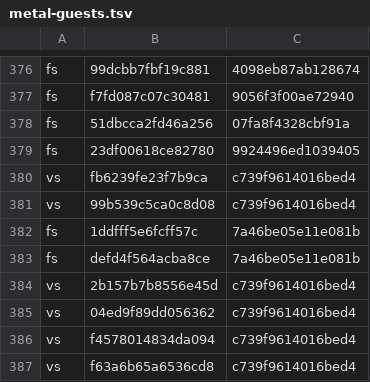
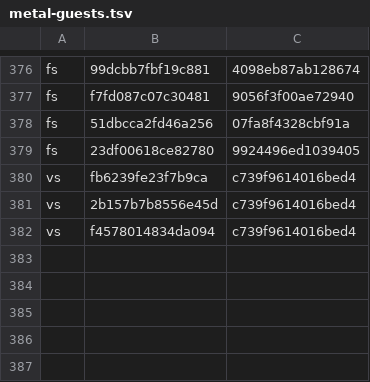
Before and after one commit to computerguy526/nativeps5, a TSV file: games/PPSA21564/metal-guests.tsv, drawn as a sheet; only a part is shown, gaps mark what is left out; the diff names each change by its address in the sheet, - before the commit and + after, or states it on an @@ line.

```diff
--- a/games/PPSA21564/metal-guests.tsv
+++ b/games/PPSA21564/metal-guests.tsv
-row 381: vs | 99b539c5ca0c8d08 | c739f9614016bed4
-row 382: fs | 1ddfff5e6fcff57c | 7a46be05e11e081b
-row 383: fs | defd4f564acba8ce | 7a46be05e11e081b
-row 385: vs | 04ed9f89dd056362 | c739f9614016bed4
-row 387: vs | f63a6b65a6536cd8 | c739f9614016bed4
```
Also changed, not shown: games/PPSA21564/metal-gfx-pairs.tsv, 3 other files.
